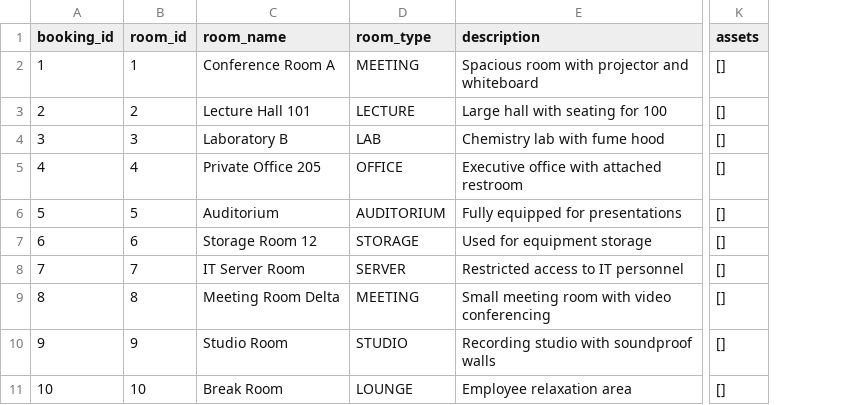
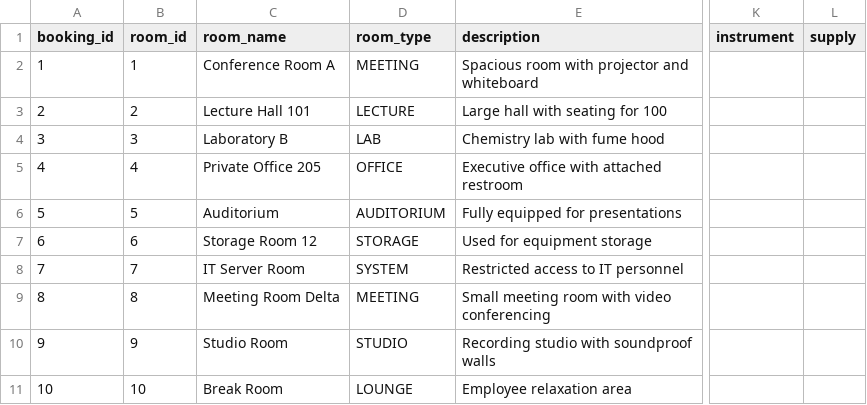
Before and after one commit to okcza515/OOAD2568, a CSV file: ModEd/data/asset/Booking.CSV, drawn as a sheet; only a part is shown, gaps mark what is left out; removed rows and columns are numbered as before the commit, all else as after; the diff names each change by its address in the sheet, - before the commit and + after, or states it on an @@ line.

Commit message:
chore: data

```diff
--- a/ModEd/data/asset/Booking.CSV
+++ b/ModEd/data/asset/Booking.CSV
-column K (assets), rows 2-11: all []
+column K (instrument), empty
+column L (supply), empty
-D8 (room_type): SERVER
+D8 (room_type): SYSTEM
```
Also changed, not shown: 1 other file.
